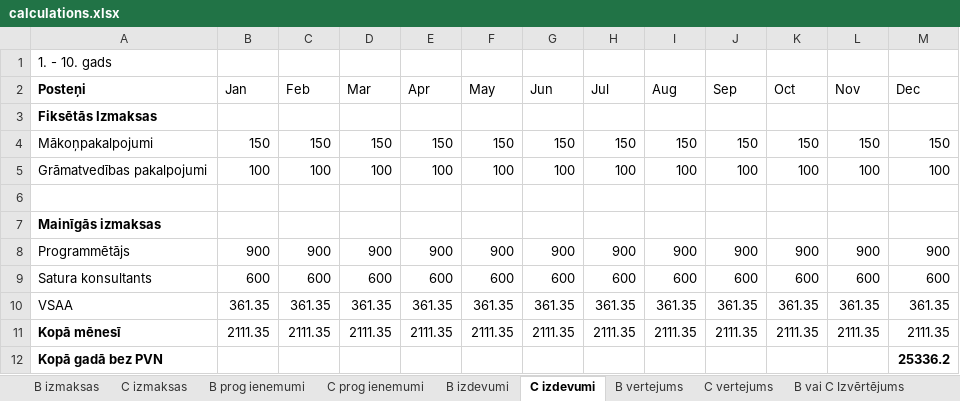
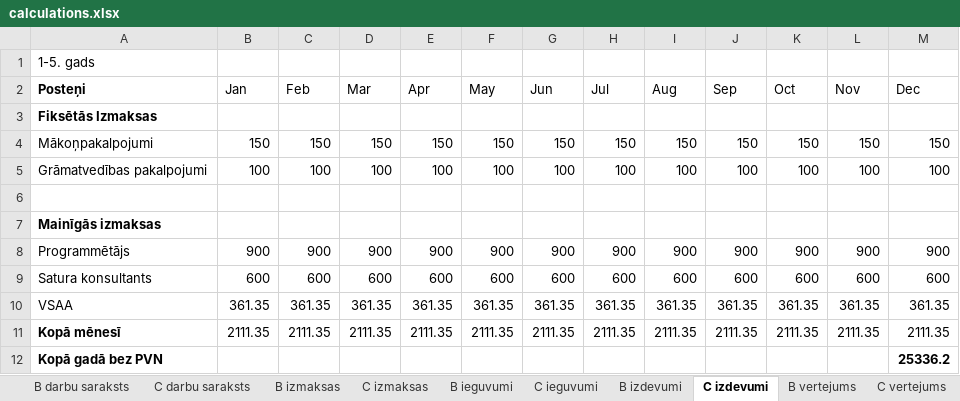
Before and after one commit to janisknets/pm-masters, an Excel workbook: calculations.xlsx, sheet C izdevumi, drawn as a sheet; values as stored, in another font and other column widths than the file's, no borders; the diff names each change by its address in the sheet, - before the commit and + after, or states it on an @@ line.

```diff
--- a/calculations.xlsx (sheet C izdevumi)
+++ b/calculations.xlsx (sheet C izdevumi)
-sheet tab: B prog ienemumi
-sheet tab: C prog ienemumi
+sheet tab: B darbu saraksts
+sheet tab: C darbu saraksts
+sheet tab: B ieguvumi
+sheet tab: C ieguvumi
-A1 (Posteņi): 1. - 10. gads
+A1 (Posteņi): 1-5. gads
```
Also changed, not shown: sheet C izmaksas, sheet B izmaksas, sheet B vertejums, sheet C vertejums, sheet B izdevumi, other sheet tabs, formulas that keep their value, 25 other files.
